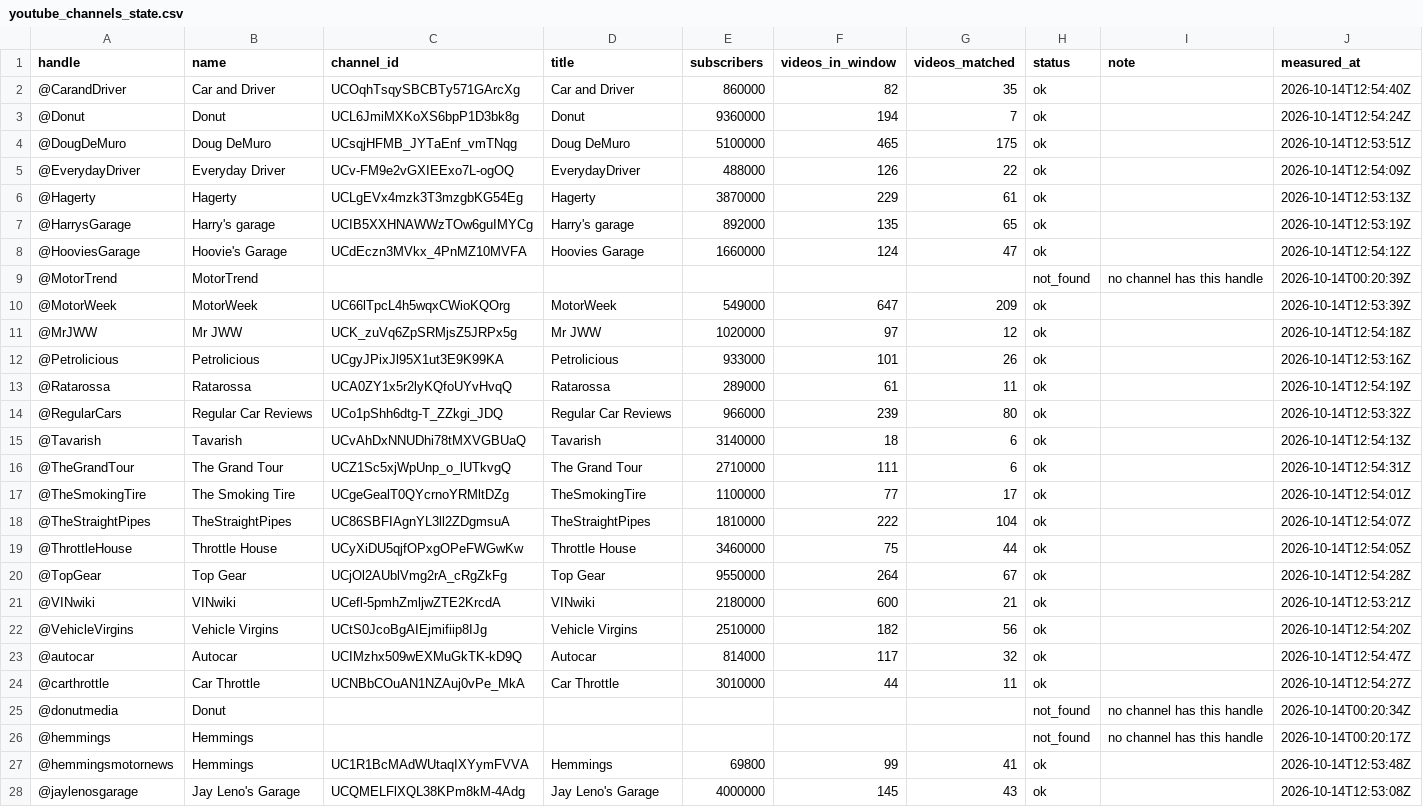
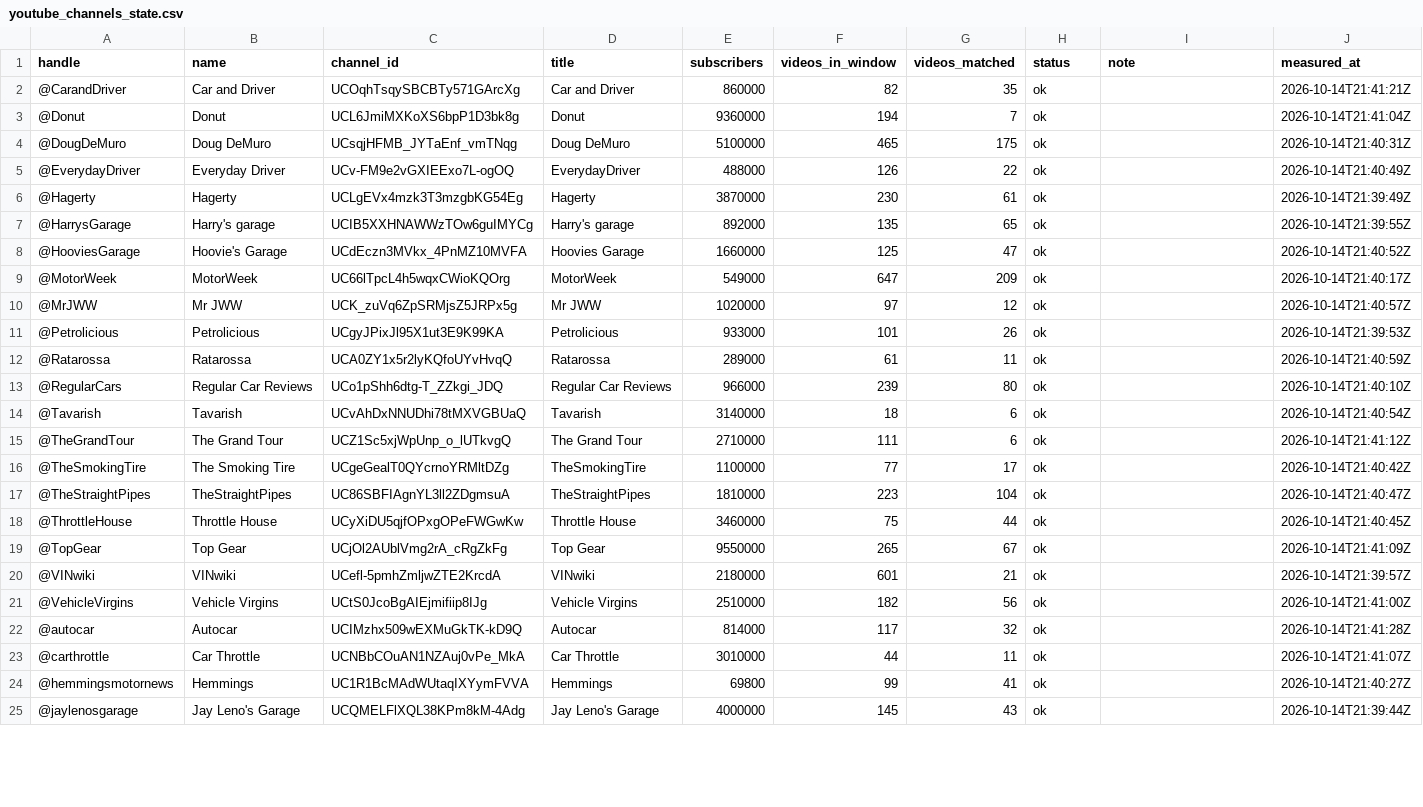
Before and after one commit to matte36s50/market-interest-score-app, a CSV file: data/youtube_channels_state.csv, drawn as a sheet; only a part is shown; the diff covers the shown part only.

```diff
--- a/data/youtube_channels_state.csv
+++ b/data/youtube_channels_state.csv
@@ -1,28 +1,25 @@
 handle,name,channel_id,title,subscribers,videos_in_window,videos_matched,status,note,measured_at
-@CarandDriver,Car and Driver,UCOqhTsqySBCBTy571GArcXg,Car and Driver,860000,82,35,ok,,2026-10-14T12:54:40Z
-@Donut,Donut,UCL6JmiMXKoXS6bpP1D3bk8g,Donut,9360000,194,7,ok,,2026-10-14T12:54:24Z
-@DougDeMuro,Doug DeMuro,UCsqjHFMB_JYTaEnf_vmTNqg,Doug DeMuro,5100000,465,175,ok,,2026-10-14T12:53:51Z
-@EverydayDriver,Everyday Driver,UCv-FM9e2vGXIEExo7L-ogOQ,EverydayDriver,488000,126,22,ok,,2026-10-14T12:54:09Z
-@Hagerty,Hagerty,UCLgEVx4mzk3T3mzgbKG54Eg,Hagerty,3870000,229,61,ok,,2026-10-14T12:53:13Z
-@HarrysGarage,Harry's garage,UCIB5XXHNAWWzTOw6guIMYCg,Harry's garage,892000,135,65,ok,,2026-10-14T12:53:19Z
-@HooviesGarage,Hoovie's Garage,UCdEczn3MVkx_4PnMZ10MVFA,Hoovies Garage,1660000,124,47,ok,,2026-10-14T12:54:12Z
-@MotorTrend,MotorTrend,,,,,,not_found,no channel has this handle,2026-10-14T00:20:39Z
-@MotorWeek,MotorWeek,UC66lTpcL4h5wqxCWioKQOrg,MotorWeek,549000,647,209,ok,,2026-10-14T12:53:39Z
-@MrJWW,Mr JWW,UCK_zuVq6ZpSRMjsZ5JRPx5g,Mr JWW,1020000,97,12,ok,,2026-10-14T12:54:18Z
-@Petrolicious,Petrolicious,UCgyJPixJl95X1ut3E9K99KA,Petrolicious,933000,101,26,ok,,2026-10-14T12:53:16Z
-@Ratarossa,Ratarossa,UCA0ZY1x5r2lyKQfoUYvHvqQ,Ratarossa,289000,61,11,ok,,2026-10-14T12:54:19Z
-@RegularCars,Regular Car Reviews,UCo1pShh6dtg-T_ZZkgi_JDQ,Regular Car Reviews,966000,239,80,ok,,2026-10-14T12:53:32Z
-@Tavarish,Tavarish,UCvAhDxNNUDhi78tMXVGBUaQ,Tavarish,3140000,18,6,ok,,2026-10-14T12:54:13Z
-@TheGrandTour,The Grand Tour,UCZ1Sc5xjWpUnp_o_lUTkvgQ,The Grand Tour,2710000,111,6,ok,,2026-10-14T12:54:31Z
-@TheSmokingTire,The Smoking Tire,UCgeGealT0QYcrnoYRMltDZg,TheSmokingTire,1100000,77,17,ok,,2026-10-14T12:54:01Z
-@TheStraightPipes,TheStraightPipes,UC86SBFIAgnYL3ll2ZDgmsuA,TheStraightPipes,1810000,222,104,ok,,2026-10-14T12:54:07Z
-@ThrottleHouse,Throttle House,UCyXiDU5qjfOPxgOPeFWGwKw,Throttle House,3460000,75,44,ok,,2026-10-14T12:54:05Z
-@TopGear,Top Gear,UCjOl2AUblVmg2rA_cRgZkFg,Top Gear,9550000,264,67,ok,,2026-10-14T12:54:28Z
-@VINwiki,VINwiki,UCefl-5pmhZmljwZTE2KrcdA,VINwiki,2180000,600,21,ok,,2026-10-14T12:53:21Z
-@VehicleVirgins,Vehicle Virgins,UCtS0JcoBgAIEjmifiip8IJg,Vehicle Virgins,2510000,182,56,ok,,2026-10-14T12:54:20Z
-@autocar,Autocar,UCIMzhx509wEXMuGkTK-kD9Q,Autocar,814000,117,32,ok,,2026-10-14T12:54:47Z
-@carthrottle,Car Throttle,UCNBbCOuAN1NZAuj0vPe_MkA,Car Throttle,3010000,44,11,ok,,2026-10-14T12:54:27Z
-@donutmedia,Donut,,,,,,not_found,no channel has this handle,2026-10-14T00:20:34Z
-@hemmings,Hemmings,,,,,,not_found,no channel has this handle,2026-10-14T00:20:17Z
-@hemmingsmotornews,Hemmings,UC1R1BcMAdWUtaqIXYymFVVA,Hemmings,69800,99,41,ok,,2026-10-14T12:53:48Z
-@jaylenosgarage,Jay Leno's Garage,UCQMELFlXQL38KPm8kM-4Adg,Jay Leno's Garage,4000000,145,43,ok,,2026-10-14T12:53:08Z
+@CarandDriver,Car and Driver,UCOqhTsqySBCBTy571GArcXg,Car and Driver,860000,82,35,ok,,2026-10-14T21:41:21Z
+@Donut,Donut,UCL6JmiMXKoXS6bpP1D3bk8g,Donut,9360000,194,7,ok,,2026-10-14T21:41:04Z
+@DougDeMuro,Doug DeMuro,UCsqjHFMB_JYTaEnf_vmTNqg,Doug DeMuro,5100000,465,175,ok,,2026-10-14T21:40:31Z
+@EverydayDriver,Everyday Driver,UCv-FM9e2vGXIEExo7L-ogOQ,EverydayDriver,488000,126,22,ok,,2026-10-14T21:40:49Z
+@Hagerty,Hagerty,UCLgEVx4mzk3T3mzgbKG54Eg,Hagerty,3870000,230,61,ok,,2026-10-14T21:39:49Z
+@HarrysGarage,Harry's garage,UCIB5XXHNAWWzTOw6guIMYCg,Harry's garage,892000,135,65,ok,,2026-10-14T21:39:55Z
+@HooviesGarage,Hoovie's Garage,UCdEczn3MVkx_4PnMZ10MVFA,Hoovies Garage,1660000,125,47,ok,,2026-10-14T21:40:52Z
+@MotorWeek,MotorWeek,UC66lTpcL4h5wqxCWioKQOrg,MotorWeek,549000,647,209,ok,,2026-10-14T21:40:17Z
+@MrJWW,Mr JWW,UCK_zuVq6ZpSRMjsZ5JRPx5g,Mr JWW,1020000,97,12,ok,,2026-10-14T21:40:57Z
+@Petrolicious,Petrolicious,UCgyJPixJl95X1ut3E9K99KA,Petrolicious,933000,101,26,ok,,2026-10-14T21:39:53Z
+@Ratarossa,Ratarossa,UCA0ZY1x5r2lyKQfoUYvHvqQ,Ratarossa,289000,61,11,ok,,2026-10-14T21:40:59Z
+@RegularCars,Regular Car Reviews,UCo1pShh6dtg-T_ZZkgi_JDQ,Regular Car Reviews,966000,239,80,ok,,2026-10-14T21:40:10Z
+@Tavarish,Tavarish,UCvAhDxNNUDhi78tMXVGBUaQ,Tavarish,3140000,18,6,ok,,2026-10-14T21:40:54Z
+@TheGrandTour,The Grand Tour,UCZ1Sc5xjWpUnp_o_lUTkvgQ,The Grand Tour,2710000,111,6,ok,,2026-10-14T21:41:12Z
+@TheSmokingTire,The Smoking Tire,UCgeGealT0QYcrnoYRMltDZg,TheSmokingTire,1100000,77,17,ok,,2026-10-14T21:40:42Z
+@TheStraightPipes,TheStraightPipes,UC86SBFIAgnYL3ll2ZDgmsuA,TheStraightPipes,1810000,223,104,ok,,2026-10-14T21:40:47Z
+@ThrottleHouse,Throttle House,UCyXiDU5qjfOPxgOPeFWGwKw,Throttle House,3460000,75,44,ok,,2026-10-14T21:40:45Z
+@TopGear,Top Gear,UCjOl2AUblVmg2rA_cRgZkFg,Top Gear,9550000,265,67,ok,,2026-10-14T21:41:09Z
+@VINwiki,VINwiki,UCefl-5pmhZmljwZTE2KrcdA,VINwiki,2180000,601,21,ok,,2026-10-14T21:39:57Z
+@VehicleVirgins,Vehicle Virgins,UCtS0JcoBgAIEjmifiip8IJg,Vehicle Virgins,2510000,182,56,ok,,2026-10-14T21:41:00Z
+@autocar,Autocar,UCIMzhx509wEXMuGkTK-kD9Q,Autocar,814000,117,32,ok,,2026-10-14T21:41:28Z
+@carthrottle,Car Throttle,UCNBbCOuAN1NZAuj0vPe_MkA,Car Throttle,3010000,44,11,ok,,2026-10-14T21:41:07Z
+@hemmingsmotornews,Hemmings,UC1R1BcMAdWUtaqIXYymFVVA,Hemmings,69800,99,41,ok,,2026-10-14T21:40:27Z
+@jaylenosgarage,Jay Leno's Garage,UCQMELFlXQL38KPm8kM-4Adg,Jay Leno's Garage,4000000,145,43,ok,,2026-10-14T21:39:44Z
```
Also changed, not shown: 7 edited cells elsewhere in this file, data/google_trends_state.csv, data/youtube_state.csv, 2 other files.
